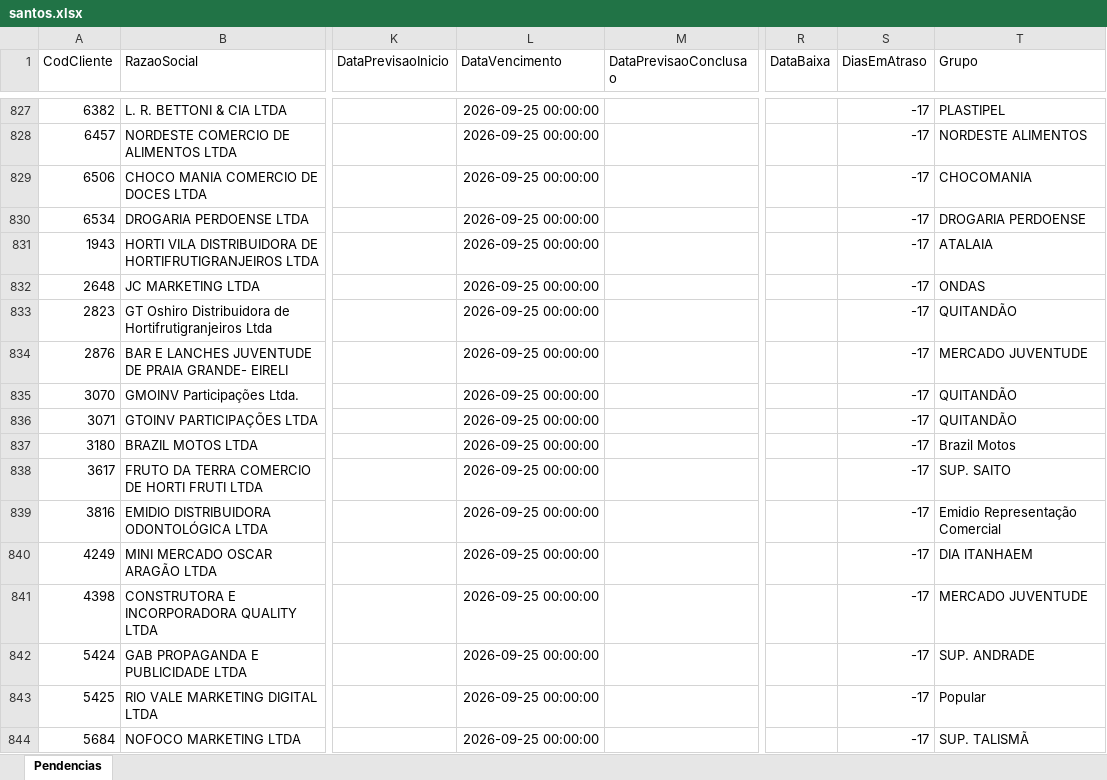
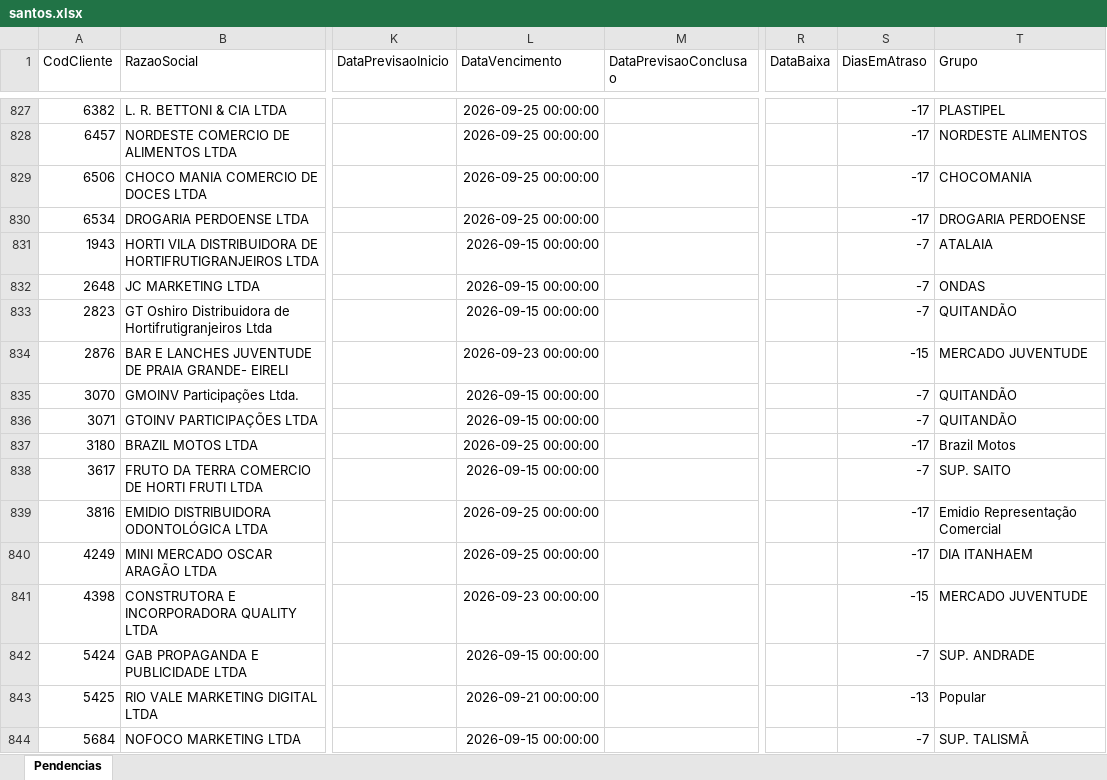
Before and after one commit to Controladoria-MG/Portal-das-tarefas, an Excel workbook: dados/base/santos.xlsx, sheet Pendencias, drawn as a sheet; only a part is shown, gaps mark what is left out; values as stored, in another font and other column widths than the file's, no borders; the diff covers the shown part only; the diff names each change by its address in the sheet, - before the commit and + after, or states it on an @@ line.

```diff
--- a/dados/base/santos.xlsx (sheet Pendencias)
+++ b/dados/base/santos.xlsx (sheet Pendencias)
-L831:L833 (DataVencimento): 2026-09-25 00:00:00
+L831:L833 (DataVencimento): 2026-09-15 00:00:00
-S831:S833 (DiasEmAtraso): -17
+S831:S833 (DiasEmAtraso): -7
-L834 (DataVencimento): 2026-09-25 00:00:00
+L834 (DataVencimento): 2026-09-23 00:00:00
-S834 (DiasEmAtraso): -17
+S834 (DiasEmAtraso): -15
-L835:L836 (DataVencimento): 2026-09-25 00:00:00
+L835:L836 (DataVencimento): 2026-09-15 00:00:00
-S835:S836 (DiasEmAtraso): -17
+S835:S836 (DiasEmAtraso): -7
-L838 (DataVencimento): 2026-09-25 00:00:00
+L838 (DataVencimento): 2026-09-15 00:00:00
-S838 (DiasEmAtraso): -17
+S838 (DiasEmAtraso): -7
-L841 (DataVencimento): 2026-09-25 00:00:00
+L841 (DataVencimento): 2026-09-23 00:00:00
-S841 (DiasEmAtraso): -17
+S841 (DiasEmAtraso): -15
-L842 (DataVencimento): 2026-09-25 00:00:00
+L842 (DataVencimento): 2026-09-15 00:00:00
-S842 (DiasEmAtraso): -17
+S842 (DiasEmAtraso): -7
-L843 (DataVencimento): 2026-09-25 00:00:00
+L843 (DataVencimento): 2026-09-21 00:00:00
-S843 (DiasEmAtraso): -17
+S843 (DiasEmAtraso): -13
-L844 (DataVencimento): 2026-09-25 00:00:00
+L844 (DataVencimento): 2026-09-15 00:00:00
-S844 (DiasEmAtraso): -17
+S844 (DiasEmAtraso): -7
```
Also changed, not shown: 12 added rows, 10 removed rows and 156 edited cells elsewhere in this sheet, dados/base/bpo.xlsx, dados/base/goias.xlsx, 5 other files.
